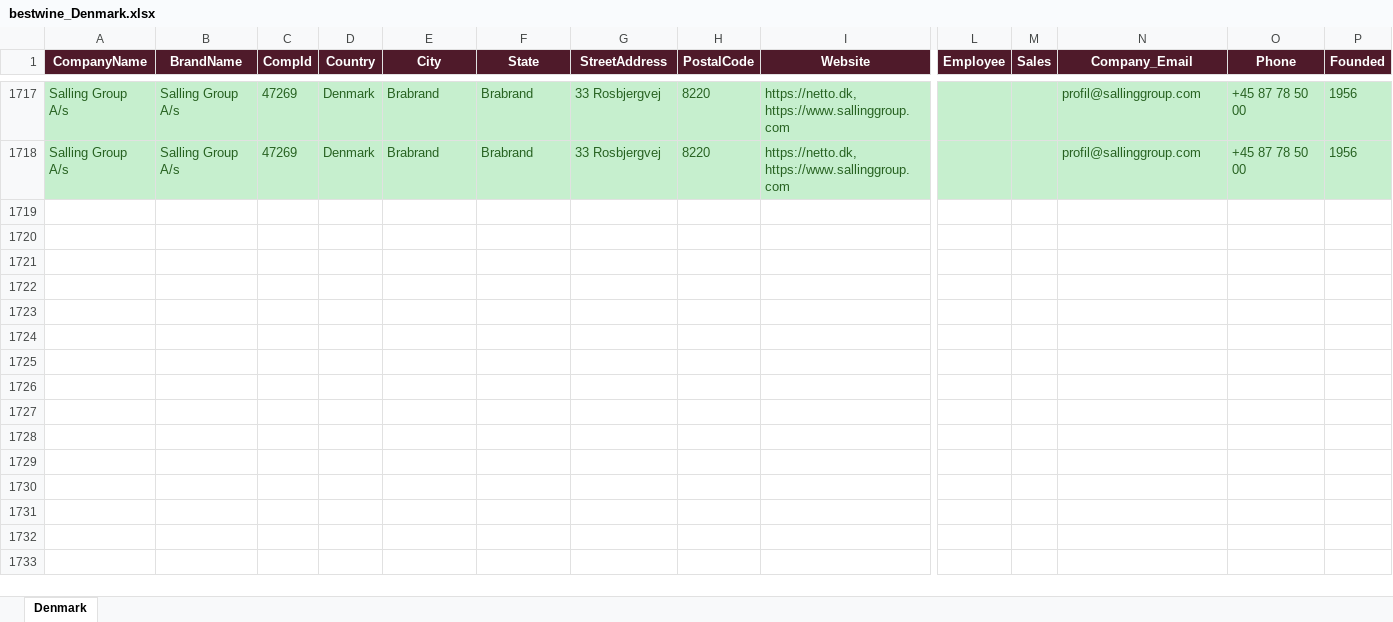
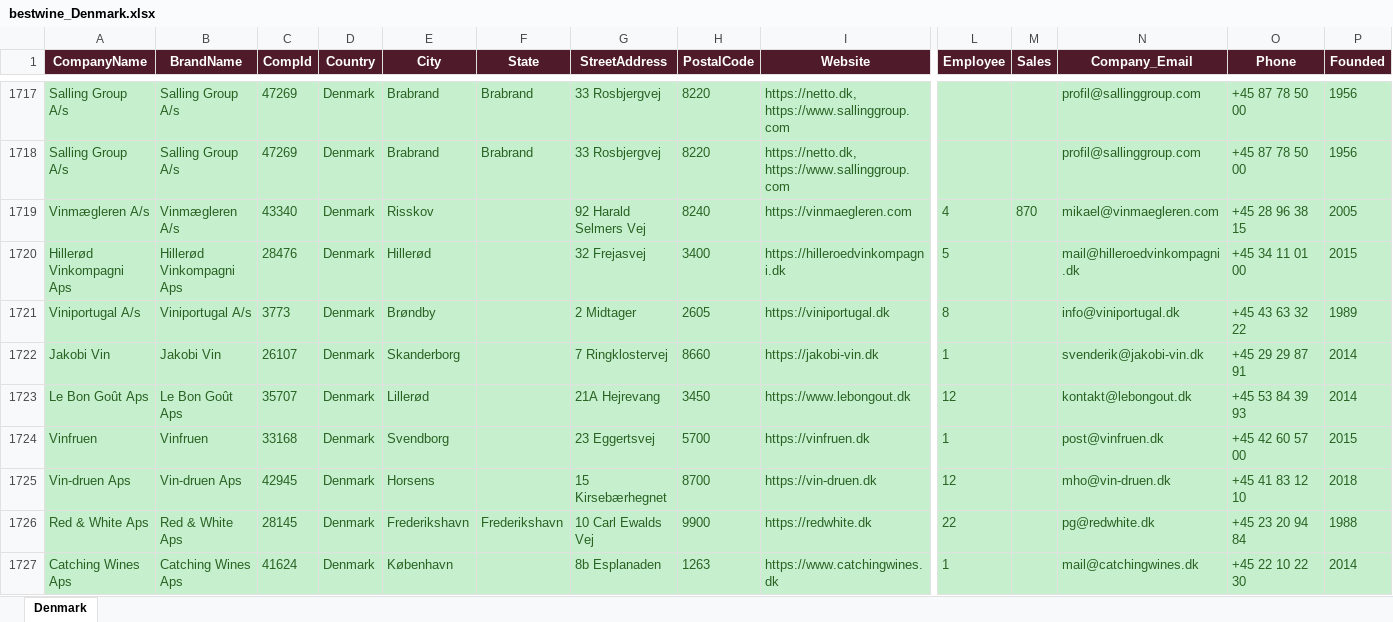
Before and after one commit to shopilciliegio-ship-it/crm-importatori, an Excel workbook: BWI/bestwine_output/bestwine_Denmark.xlsx, sheet Denmark, drawn as a sheet; only a part is shown, gaps mark what is left out; values as stored, in another font and other column widths than the file's, no borders; rows hold the shown columns only; the diff covers the shown part only; the diff names each change by its address in the sheet, - before the commit and + after, or states it on an @@ line.

```diff
--- a/BWI/bestwine_output/bestwine_Denmark.xlsx (sheet Denmark)
+++ b/BWI/bestwine_output/bestwine_Denmark.xlsx (sheet Denmark)
+row 1719: Vinmægleren A/s | Vinmægleren A/s | 43340 | Denmark | Risskov |  | 92 Harald Selmers Vej | 8240 | https://vinmaegleren.com | 4 | 870 | mikael@vinmaegleren.com | +45 28 96 38 15 | 2005
+row 1720: Hillerød Vinkompagni Aps | Hillerød Vinkompagni Aps | 28476 | Denmark | Hillerød |  | 32 Frejasvej | 3400 | https://hilleroedvinkompagni.dk | 5 |  | mail@hilleroedvinkompagni.dk | +45 34 11 01 00 | 2015
+row 1721: Viniportugal A/s | Viniportugal A/s | 3773 | Denmark | Brøndby |  | 2 Midtager | 2605 | https://viniportugal.dk | 8 |  | info@viniportugal.dk | +45 43 63 32 22 | 1989
+row 1722: Jakobi Vin | Jakobi Vin | 26107 | Denmark | Skanderborg |  | 7 Ringklostervej | 8660 | https://jakobi-vin.dk | 1 |  | svenderik@jakobi-vin.dk | +45 29 29 87 91 | 2014
+row 1723: Le Bon Goût Aps | Le Bon Goût Aps | 35707 | Denmark | Lillerød |  | 21A Hejrevang | 3450 | https://www.lebongout.dk | 12 |  | kontakt@lebongout.dk | +45 53 84 39 93 | 2014
+row 1724: Vinfruen | Vinfruen | 33168 | Denmark | Svendborg |  | 23 Eggertsvej | 5700 | https://vinfruen.dk | 1 |  | post@vinfruen.dk | +45 42 60 57 00 | 2015
+row 1725: Vin-druen Aps | Vin-druen Aps | 42945 | Denmark | Horsens |  | 15 Kirsebærhegnet | 8700 | https://vin-druen.dk | 12 |  | mho@vin-druen.dk | +45 41 83 12 10 | 2018
+row 1726: Red & White Aps | Red & White Aps | 28145 | Denmark | Frederikshavn | Frederikshavn | 10 Carl Ewalds Vej | 9900 | https://redwhite.dk | 22 |  | pg@redwhite.dk | +45 23 20 94 84 | 1988
+row 1727: Catching Wines Aps | Catching Wines Aps | 41624 | Denmark | København |  | 8b Esplanaden | 1263 | https://www.catchingwines.dk | 1 |  | mail@catchingwines.dk | +45 22 10 22 30 | 2014
```
Also changed, not shown: 80 added rows elsewhere in this sheet, BWI/bestwine_output/bestwine_Hong Kong SAR.xlsx, BWI/bestwine_output/bestwine_Ireland.xlsx, 53 other files.
